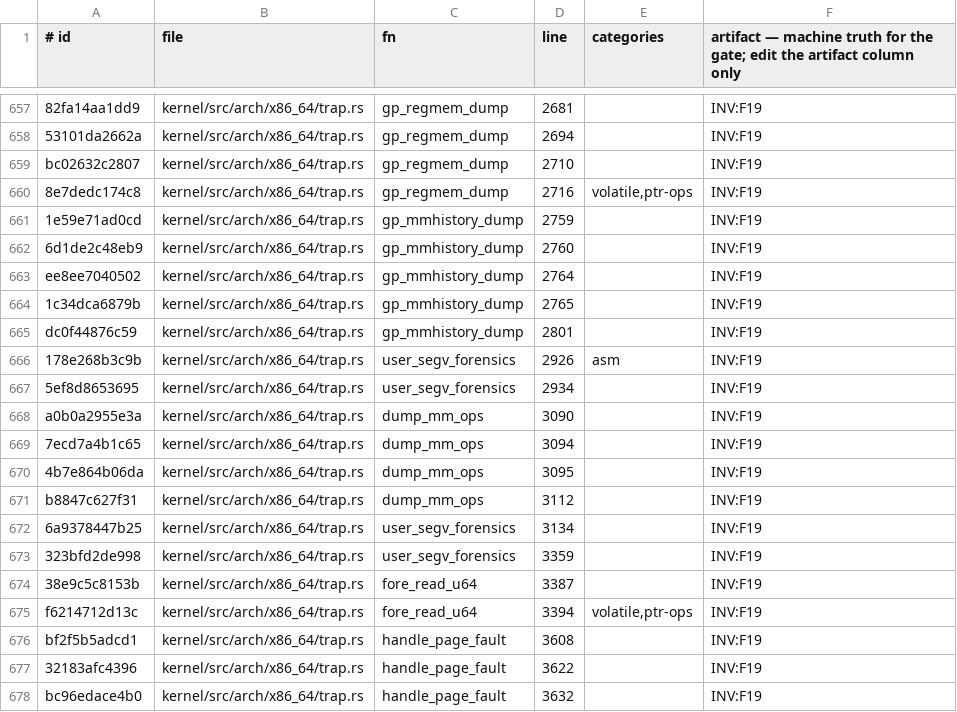
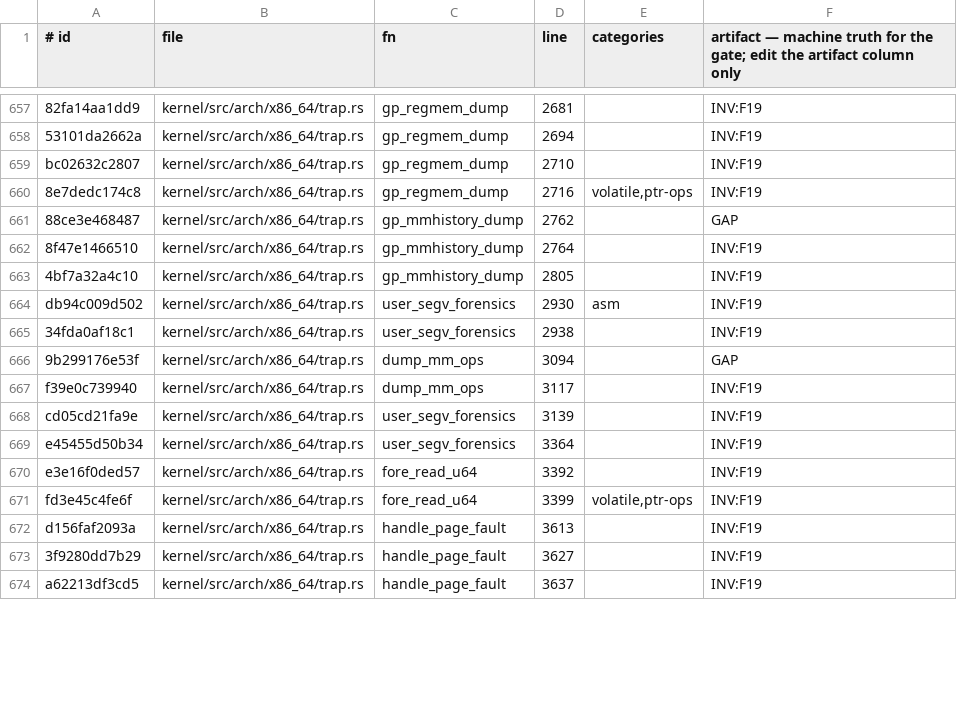
Before and after one commit to topkernel/Rux, a TSV file: docs/development/unsafe-verification-artifacts.tsv, drawn as a sheet; only a part is shown, gaps mark what is left out; the diff covers the shown part only.

Commit message:
unsafe ledger: re-bank after the F1 Task ext-bridge families
The family (a) call-site reroutes shifted annotated regions across
dispatch/exit/futex/sched/trap files; unsafe_census --ledger
--reference-history remapped them by content (1932 -> 1960 regions
with artifact, 97.3%). One real annotated-count drop, exempted with
a row: x86_64/trap.rs 86 -> 80 — the two mm_ops ring printers
hoisted one shared &Task reference out of six per-load unsafe blocks
(two unsafe { &*t } remain performing the same deref; no behavior
change, net -6 regions). Gate: --check --base 74dec329e OK.

```diff
--- a/docs/development/unsafe-verification-artifacts.tsv
+++ b/docs/development/unsafe-verification-artifacts.tsv
@@ -660,19 +660,15 @@ bc02632c2807	kernel/src/arch/x86_64/trap.rs	gp_regmem_dump	2710		INV:F19
 8e7dedc174c8	kernel/src/arch/x86_64/trap.rs	gp_regmem_dump	2716	volatile,ptr-ops	INV:F19
-1e59e71ad0cd	kernel/src/arch/x86_64/trap.rs	gp_mmhistory_dump	2759		INV:F19
-6d1de2c48eb9	kernel/src/arch/x86_64/trap.rs	gp_mmhistory_dump	2760		INV:F19
-ee8ee7040502	kernel/src/arch/x86_64/trap.rs	gp_mmhistory_dump	2764		INV:F19
-1c34dca6879b	kernel/src/arch/x86_64/trap.rs	gp_mmhistory_dump	2765		INV:F19
-dc0f44876c59	kernel/src/arch/x86_64/trap.rs	gp_mmhistory_dump	2801		INV:F19
-178e268b3c9b	kernel/src/arch/x86_64/trap.rs	user_segv_forensics	2926	asm	INV:F19
-5ef8d8653695	kernel/src/arch/x86_64/trap.rs	user_segv_forensics	2934		INV:F19
-a0b0a2955e3a	kernel/src/arch/x86_64/trap.rs	dump_mm_ops	3090		INV:F19
-7ecd7a4b1c65	kernel/src/arch/x86_64/trap.rs	dump_mm_ops	3094		INV:F19
-4b7e864b06da	kernel/src/arch/x86_64/trap.rs	dump_mm_ops	3095		INV:F19
-b8847c627f31	kernel/src/arch/x86_64/trap.rs	dump_mm_ops	3112		INV:F19
-6a9378447b25	kernel/src/arch/x86_64/trap.rs	user_segv_forensics	3134		INV:F19
-323bfd2de998	kernel/src/arch/x86_64/trap.rs	user_segv_forensics	3359		INV:F19
-38e9c5c8153b	kernel/src/arch/x86_64/trap.rs	fore_read_u64	3387		INV:F19
-f6214712d13c	kernel/src/arch/x86_64/trap.rs	fore_read_u64	3394	volatile,ptr-ops	INV:F19
-bf2f5b5adcd1	kernel/src/arch/x86_64/trap.rs	handle_page_fault	3608		INV:F19
-32183afc4396	kernel/src/arch/x86_64/trap.rs	handle_page_fault	3622		INV:F19
-bc96edace4b0	kernel/src/arch/x86_64/trap.rs	handle_page_fault	3632		INV:F19
+88ce3e468487	kernel/src/arch/x86_64/trap.rs	gp_mmhistory_dump	2762		GAP
+8f47e1466510	kernel/src/arch/x86_64/trap.rs	gp_mmhistory_dump	2764		INV:F19
+4bf7a32a4c10	kernel/src/arch/x86_64/trap.rs	gp_mmhistory_dump	2805		INV:F19
+db94c009d502	kernel/src/arch/x86_64/trap.rs	user_segv_forensics	2930	asm	INV:F19
+34fda0af18c1	kernel/src/arch/x86_64/trap.rs	user_segv_forensics	2938		INV:F19
+9b299176e53f	kernel/src/arch/x86_64/trap.rs	dump_mm_ops	3094		GAP
+f39e0c739940	kernel/src/arch/x86_64/trap.rs	dump_mm_ops	3117		INV:F19
+cd05cd21fa9e	kernel/src/arch/x86_64/trap.rs	user_segv_forensics	3139		INV:F19
+e45455d50b34	kernel/src/arch/x86_64/trap.rs	user_segv_forensics	3364		INV:F19
+e3e16f0ded57	kernel/src/arch/x86_64/trap.rs	fore_read_u64	3392		INV:F19
+fd3e45c4fe6f	kernel/src/arch/x86_64/trap.rs	fore_read_u64	3399	volatile,ptr-ops	INV:F19
+d156faf2093a	kernel/src/arch/x86_64/trap.rs	handle_page_fault	3613		INV:F19
+3f9280dd7b29	kernel/src/arch/x86_64/trap.rs	handle_page_fault	3627		INV:F19
+a62213df3cd5	kernel/src/arch/x86_64/trap.rs	handle_page_fault	3637		INV:F19
```
Also changed, not shown: 32 edited cells elsewhere in this file, docs/development/unsafe-verification-exemptions.tsv, 1 other file.
